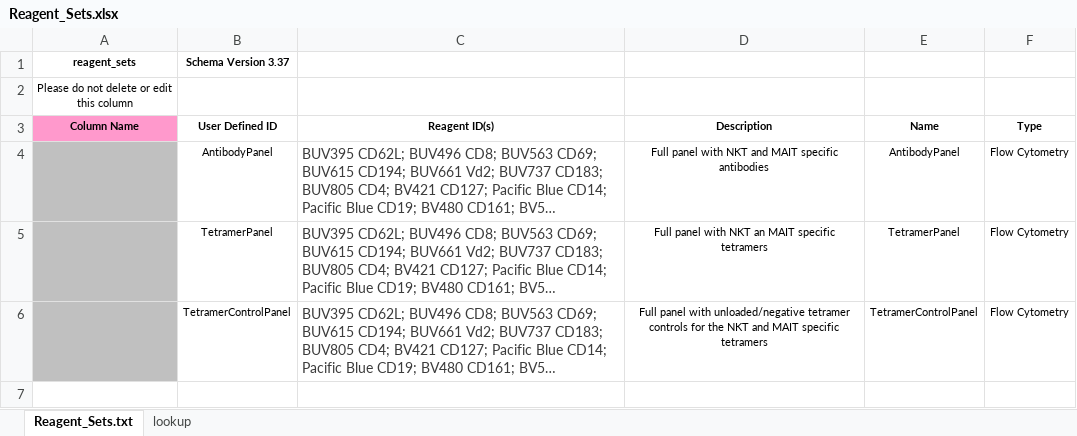
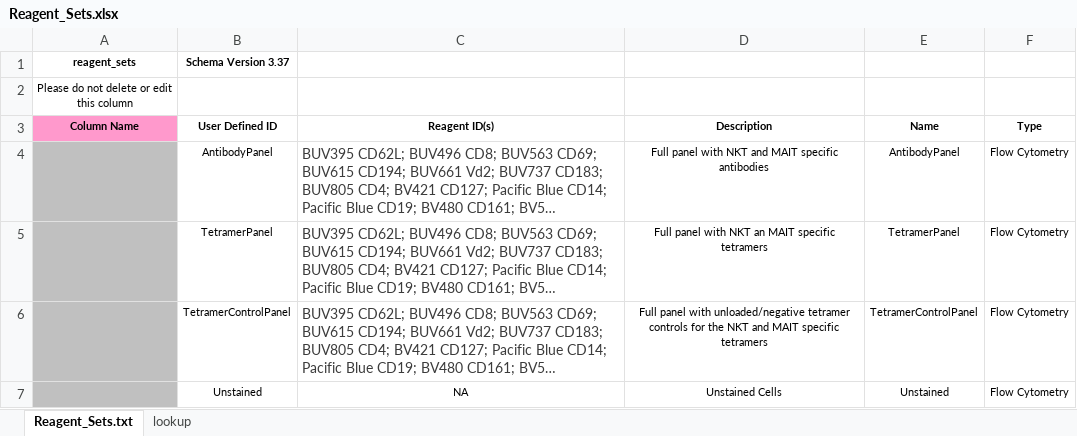
Before and after one commit to DavidRach/AlphaBeta, an Excel workbook: ImmPort/CompletedTemplates/Reagent_Sets.xlsx, sheet Reagent_Sets.txt, drawn as a sheet; long unchanged cells end in …; values as stored, in another font and other column widths than the file's, no borders; the diff names each change by its address in the sheet, - before the commit and + after, or states it on an @@ line.

```diff
--- a/ImmPort/CompletedTemplates/Reagent_Sets.xlsx (sheet Reagent_Sets.txt)
+++ b/ImmPort/CompletedTemplates/Reagent_Sets.xlsx (sheet Reagent_Sets.txt)
+row 7:  | Unstained | NA | Unstained Cells | Unstained | Flow Cytometry
```
Also changed, not shown: ImmPort/CompletedTemplates/U01subjectHumans.xlsx, ImmPort/CompletedTemplates/reagents.Flow_Cytometry.xlsx, 20 other files.
